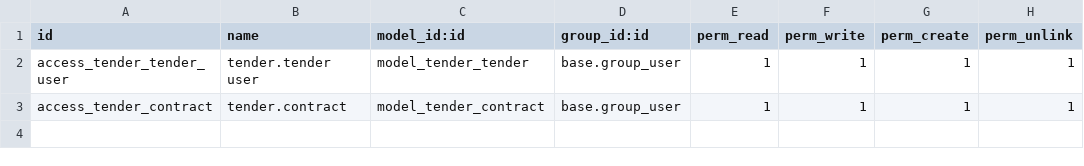
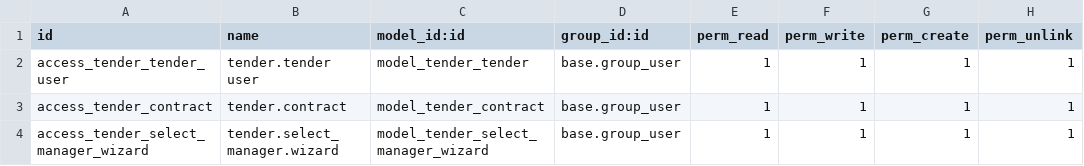
Before and after one commit to Ayanfiscos/custom_modules, a CSV file: tender/security/ir.model.access.csv, drawn as a sheet.

```diff
--- a/tender/security/ir.model.access.csv
+++ b/tender/security/ir.model.access.csv
@@ -3 +3,2 @@ access_tender_tender_user,tender.tender user,model_tender_tender,base.group_user
 access_tender_contract,tender.contract,model_tender_contract,base.group_user,1,1,1,1
+access_tender_select_manager_wizard,tender.select_manager.wizard,model_tender_select_manager_wizard,base.group_user,1,1,1,1
```
Also changed, not shown: 12 other files.
